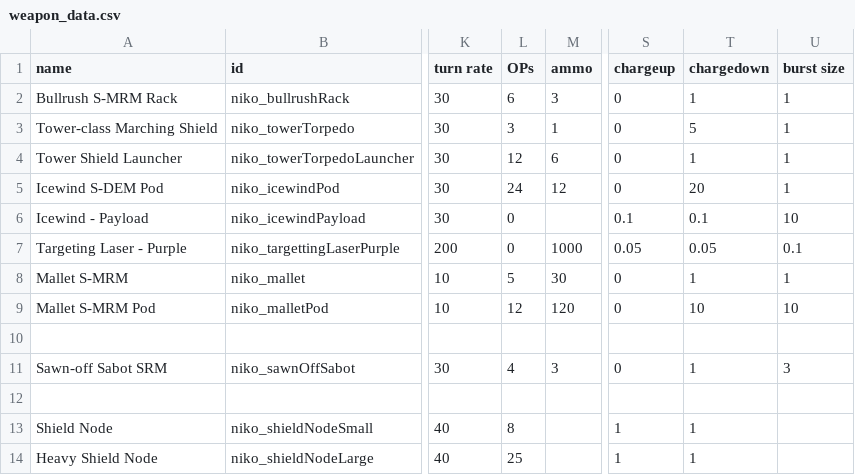
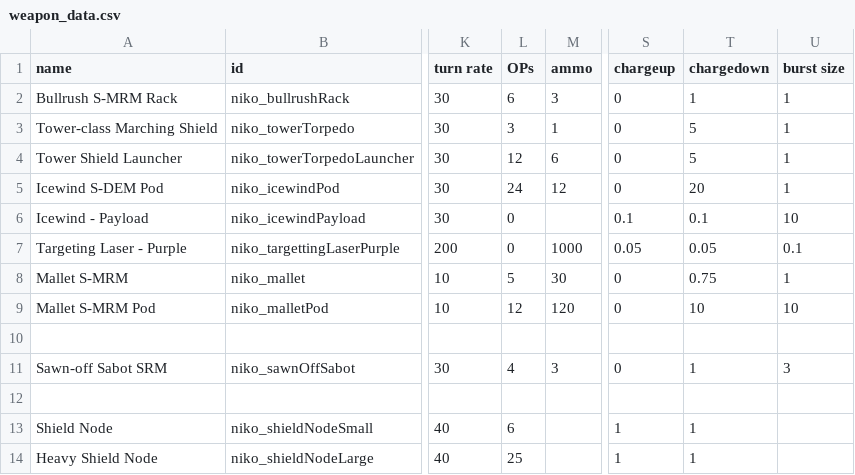
Before and after one commit to nikothedude/Niko-SWP, a CSV file: data/weapons/weapon_data.csv, drawn as a sheet; only a part is shown, gaps mark what is left out; the diff names each change by its address in the sheet, - before the commit and + after, or states it on an @@ line.

```diff
--- a/data/weapons/weapon_data.csv
+++ b/data/weapons/weapon_data.csv
-T4 (chargedown): 1
+T4 (chargedown): 5
-T8 (chargedown): 1
+T8 (chargedown): 0.75
-L13 (OPs): 8
+L13 (OPs): 6
```
Also changed, not shown: data/strings/descriptions.csv, 3 other files.
